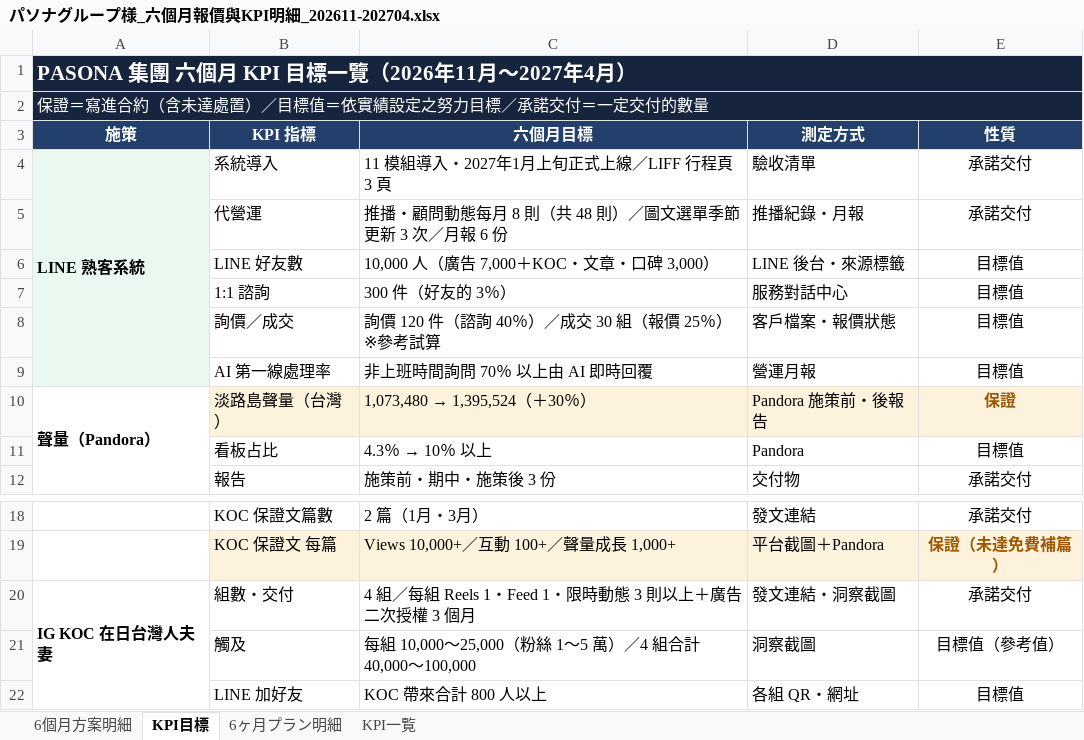
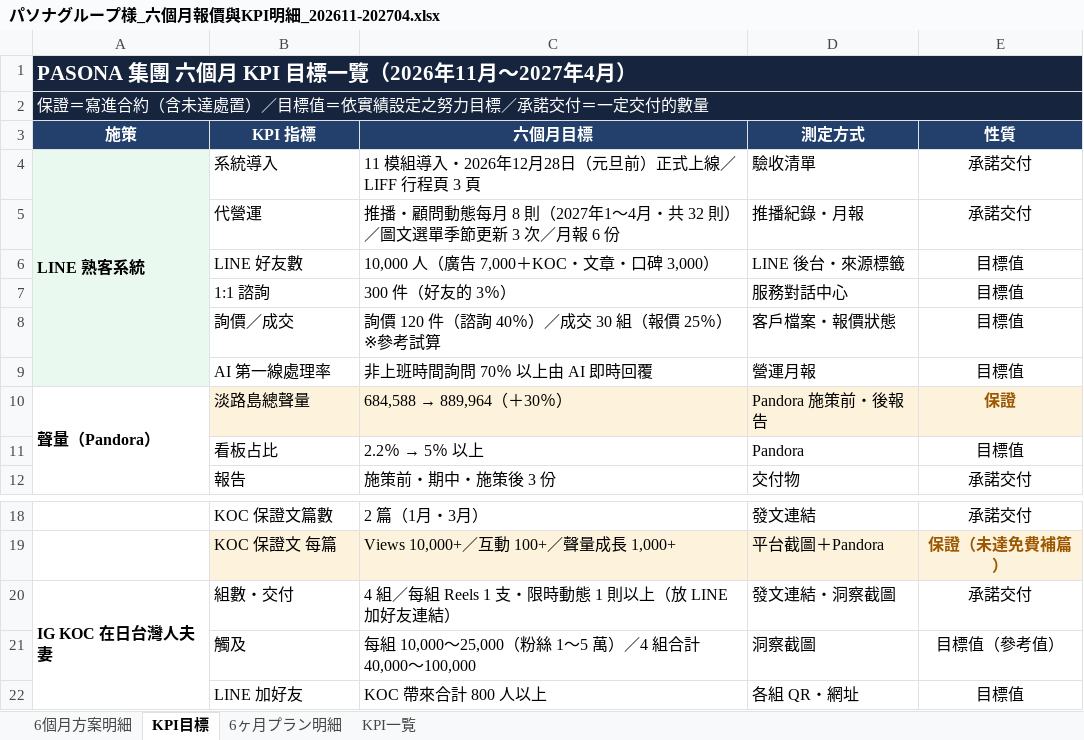
Before and after one commit to shelleychenyi/proposal, an Excel workbook: Pasona/パソナグループ様_六個月報價與KPI明細_202611-202704.xlsx, sheet KPI目標, drawn as a sheet; only a part is shown, gaps mark what is left out; values as stored, in another font and other column widths than the file's, no borders; the diff names each change by its address in the sheet, - before the commit and + after, or states it on an @@ line.

```diff
--- a/Pasona/パソナグループ様_六個月報價與KPI明細_202611-202704.xlsx (sheet KPI目標)
+++ b/Pasona/パソナグループ様_六個月報價與KPI明細_202611-202704.xlsx (sheet KPI目標)
-C4 (六個月目標): 11 模組導入・2027年1月上旬正式上線／LIFF 行程頁 3 頁
+C4 (六個月目標): 11 模組導入・2026年12月28日（元旦前）正式上線／LIFF 行程頁 3 頁
-C5 (六個月目標): …8 則（共 48 則）／圖…
+C5 (六個月目標): …8 則（2027年1〜4月・共 32 則）／圖…
-B10 (KPI 指標): 淡路島聲量（台灣）
+B10 (KPI 指標): 淡路島總聲量
@@ C10 (六個月目標): 1,073,480 → 1,395,524（＋30％） → 684,588 → 889,964（＋30％） @@
@@ C11 (六個月目標): 4.3％ → 10％ 以上 → 2.2％ → 5％ 以上 @@
-C20 (六個月目標): 4 組／每組 Reels 1・Feed 1・限時動態 3 則以上＋廣告二次授權 3 個月
+C20 (六個月目標): 4 組／每組 Reels 1 支・限時動態 1 則以上（放 LINE 加好友連結）
```
Also changed, not shown: sheet 6個月方案明細, sheet 6ヶ月プラン明細, sheet KPI一覧, 4 other files.
